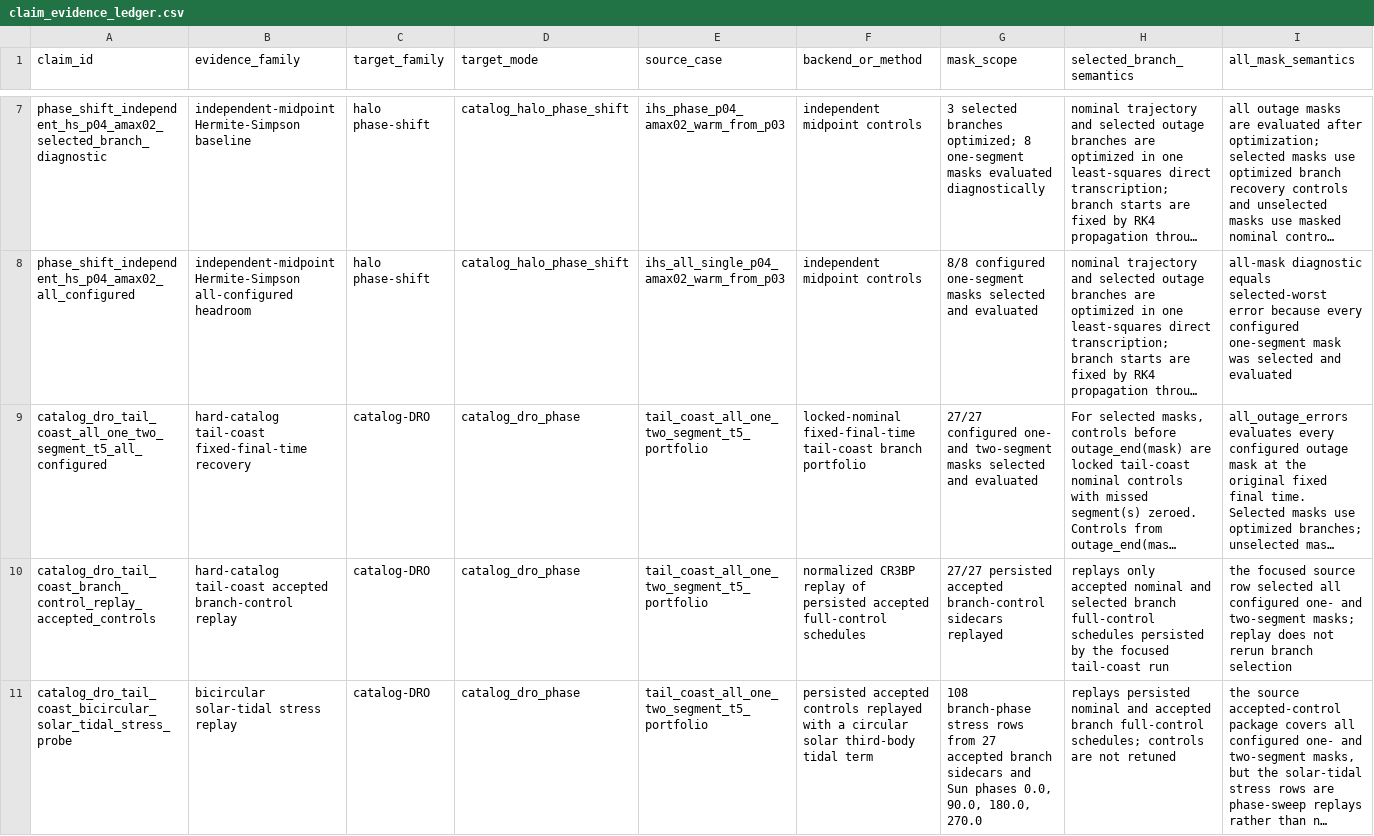
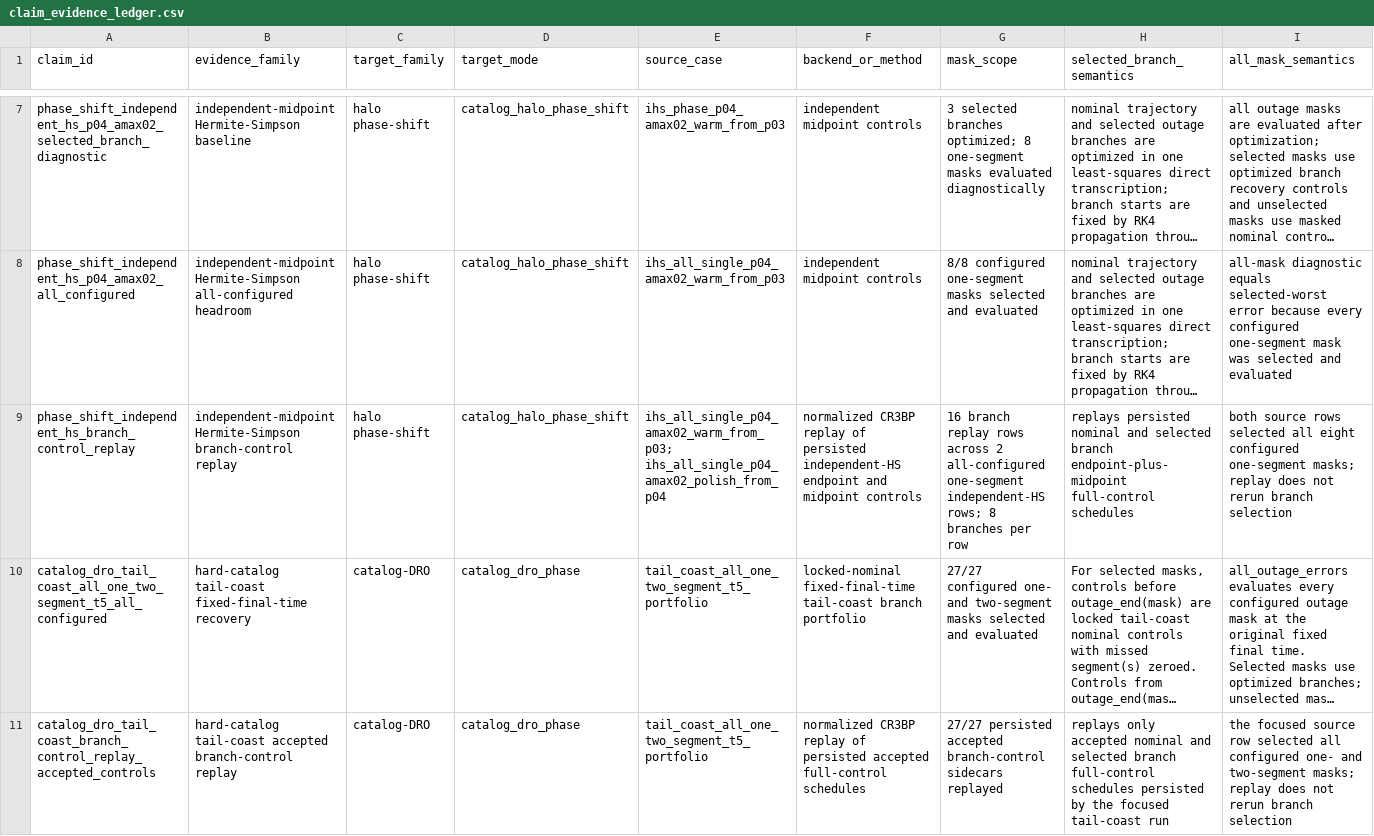
Before and after one commit to Alavi1412/quantum-low-thrust, a CSV file: data/results/claim_evidence_ledger/claim_evidence_ledger.csv, drawn as a sheet; only a part is shown, gaps mark what is left out; the shorter side is filled out with more unchanged rows; long unchanged cells end in …; rows hold the shown columns only; the diff names each change by its address in the sheet, - before the commit and + after, or states it on an @@ line.

```diff
--- a/data/results/claim_evidence_ledger/claim_evidence_ledger.csv
+++ b/data/results/claim_evidence_ledger/claim_evidence_ledger.csv
+row 9: phase_shift_independent_hs_branch_control_replay | independent-midpoint Hermite-Simpson branch-control replay | halo phase-shift | catalog_halo_phase_shift | ihs_all_single_p04_amax02_warm_from_p03; ihs_all_single_p04_amax02_polish_from_p04 | normalized CR3BP replay of persisted independent-HS endpoint and midpoint controls | 16 branch replay rows across 2 all-configured one-segment independent-HS rows; 8 branches per row | replays persisted nominal and selected branch endpoint-plus-midpoint full-control schedules | both source rows selected all eight configured one-segment masks; replay does not rerun branch selection
```
Also changed, not shown: data/results/evidence_synthesis/evidence_synthesis.csv, data/results/independent_hs_all_configured_headroom/independent_hs_all_configured_headroom.csv, 54 other files.
